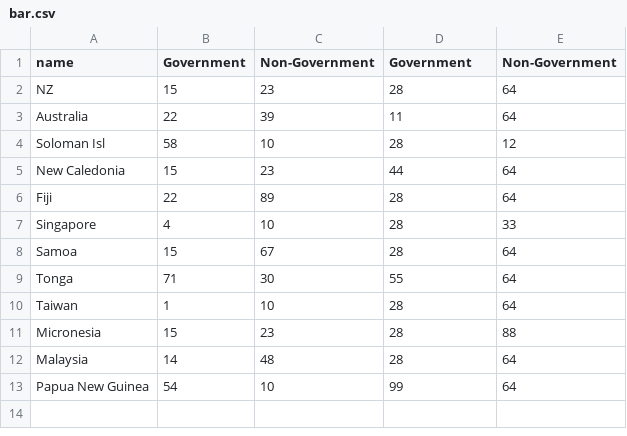
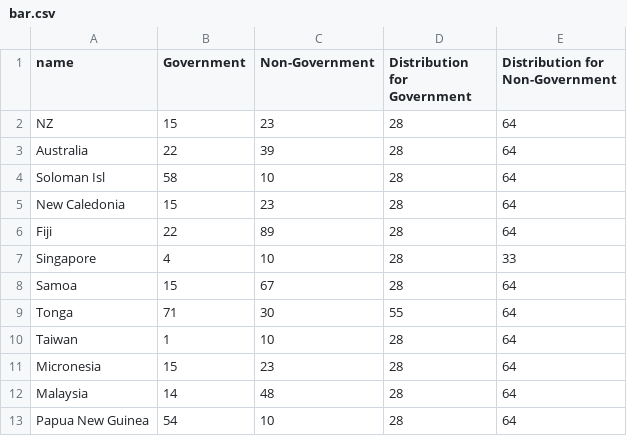
Before and after one commit to pietgeursen/gh-page-test, a CSV file: bar.csv, drawn as a sheet.

Commit message:
changed name of distribution column names, graphs now change on radio button selection

```diff
--- a/bar.csv
+++ b/bar.csv
@@ -1,6 +1,6 @@
-name, Government, Non-Government, Government, Non-Government
+name, Government, Non-Government, Distribution for Government, Distribution for Non-Government
 NZ,15,23,28,64
-Australia,22,39,11,64
-Soloman Isl,58,10,28,12
-New Caledonia,15,23,44,64
+Australia,22,39,28,64
+Soloman Isl,58,10,28,64
+New Caledonia,15,23,28,64
 Fiji,22,89,28,64
@@ -10,4 +10,4 @@ Tonga,71,30,55,64
 Taiwan,1,10,28,64
-Micronesia,15,23,28,88
+Micronesia,15,23,28,64
 Malaysia,14,48,28,64
-Papua New Guinea,54,10,99,64
+Papua New Guinea,54,10,28,64
```
Also changed, not shown: 2 other files.
